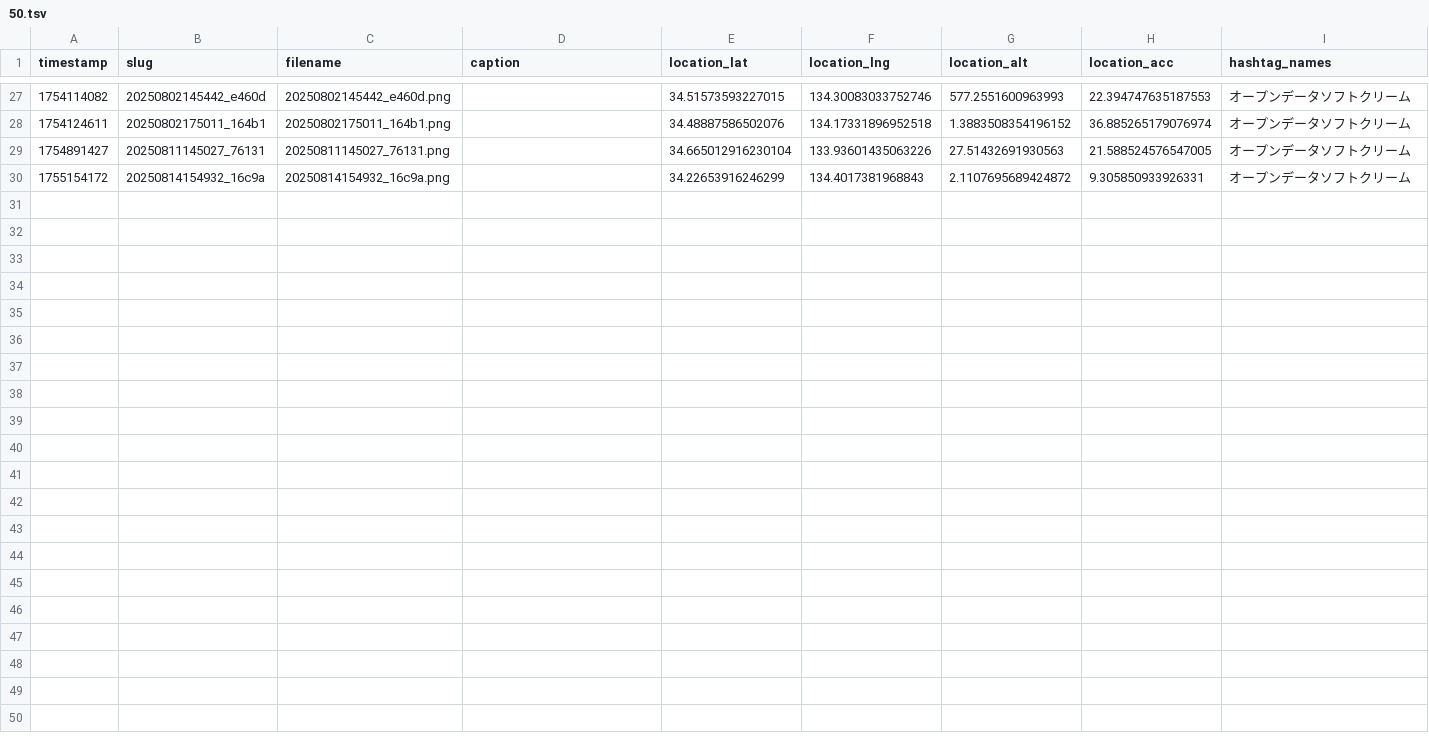
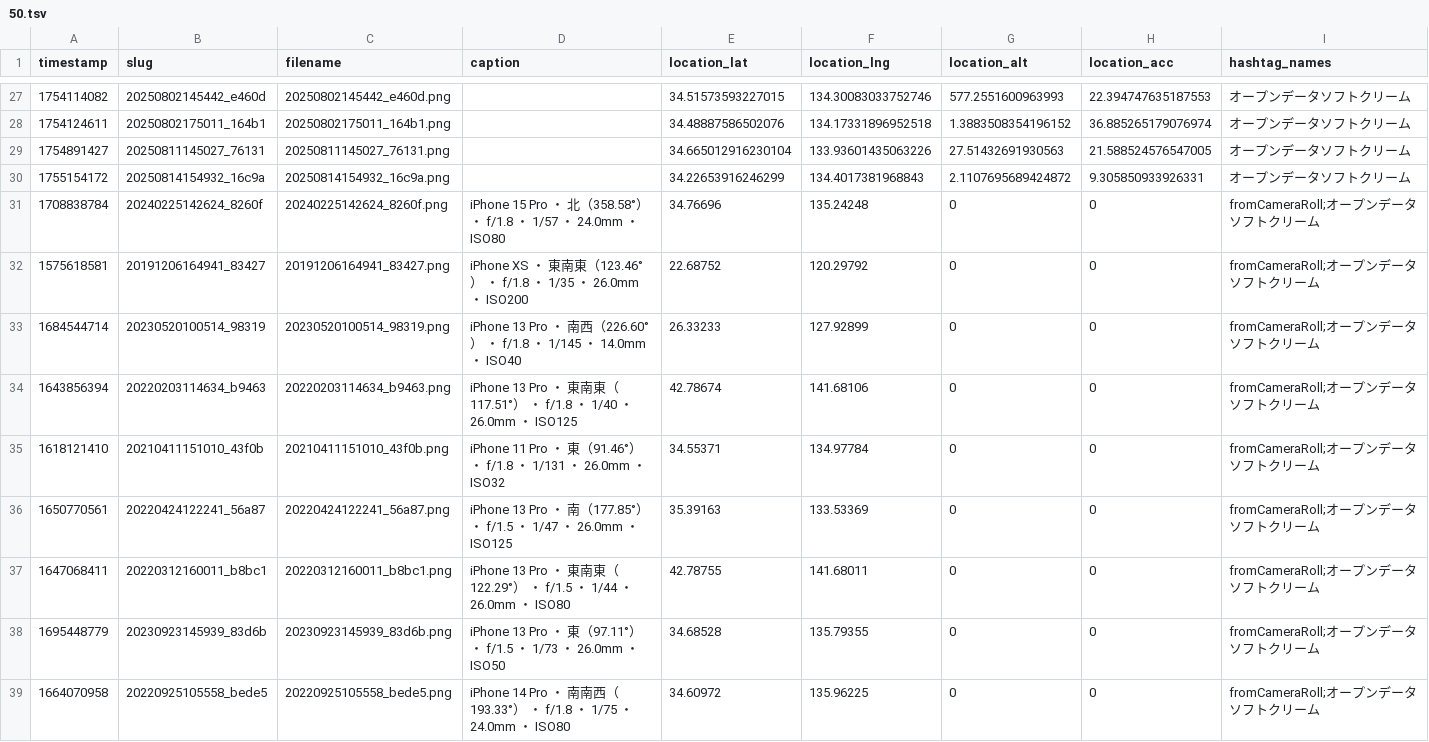
Before and after one commit to cocolabJP/repot-archive, a TSV file: data/v2_tsv/50.tsv, drawn as a sheet; only a part is shown, gaps mark what is left out; the diff covers the shown part only.

```diff
--- a/data/v2_tsv/50.tsv
+++ b/data/v2_tsv/50.tsv
@@ -30 +30,10 @@ timestamp	slug	filename	caption	location_lat	location_lng	location_alt	location_
 1755154172	20250814154932_16c9a	20250814154932_16c9a.png		34.22653916246299	134.4017381968843	2.1107695689424872	9.305850933926331	オープンデータソフトクリーム
+1708838784	20240225142624_8260f	20240225142624_8260f.png	iPhone 15 Pro ・ 北（358.58°） ・ f/1.8 ・ 1/57 ・ 24.0mm ・ ISO80	34.76696	135.24248	0	0	fromCameraRoll;オープンデータソフトクリーム
+1575618581	20191206164941_83427	20191206164941_83427.png	iPhone XS ・ 東南東（123.46°） ・ f/1.8 ・ 1/35 ・ 26.0mm ・ ISO200	22.68752	120.29792	0	0	fromCameraRoll;オープンデータソフトクリーム
+1684544714	20230520100514_98319	20230520100514_98319.png	iPhone 13 Pro ・ 南西（226.60°） ・ f/1.8 ・ 1/145 ・ 14.0mm ・ ISO40	26.33233	127.92899	0	0	fromCameraRoll;オープンデータソフトクリーム
+1643856394	20220203114634_b9463	20220203114634_b9463.png	iPhone 13 Pro ・ 東南東（117.51°） ・ f/1.8 ・ 1/40 ・ 26.0mm ・ ISO125	42.78674	141.68106	0	0	fromCameraRoll;オープンデータソフトクリーム
+1618121410	20210411151010_43f0b	20210411151010_43f0b.png	iPhone 11 Pro ・ 東（91.46°） ・ f/1.8 ・ 1/131 ・ 26.0mm ・ ISO32	34.55371	134.97784	0	0	fromCameraRoll;オープンデータソフトクリーム
+1650770561	20220424122241_56a87	20220424122241_56a87.png	iPhone 13 Pro ・ 南（177.85°） ・ f/1.5 ・ 1/47 ・ 26.0mm ・ ISO125	35.39163	133.53369	0	0	fromCameraRoll;オープンデータソフトクリーム
+1647068411	20220312160011_b8bc1	20220312160011_b8bc1.png	iPhone 13 Pro ・ 東南東（122.29°） ・ f/1.5 ・ 1/44 ・ 26.0mm ・ ISO80	42.78755	141.68011	0	0	fromCameraRoll;オープンデータソフトクリーム
+1695448779	20230923145939_83d6b	20230923145939_83d6b.png	iPhone 13 Pro ・ 東（97.11°） ・ f/1.5 ・ 1/73 ・ 26.0mm ・ ISO50	34.68528	135.79355	0	0	fromCameraRoll;オープンデータソフトクリーム
+1664070958	20220925105558_bede5	20220925105558_bede5.png	iPhone 14 Pro ・ 南南西（193.33°） ・ f/1.8 ・ 1/75 ・ 24.0mm ・ ISO80	34.60972	135.96225	0	0	fromCameraRoll;オープンデータソフトクリーム
```
Also changed, not shown: 8 added rows elsewhere in this file, data/v2_tsv/13.tsv, data/v2_tsv/5.tsv, 4 other files.
